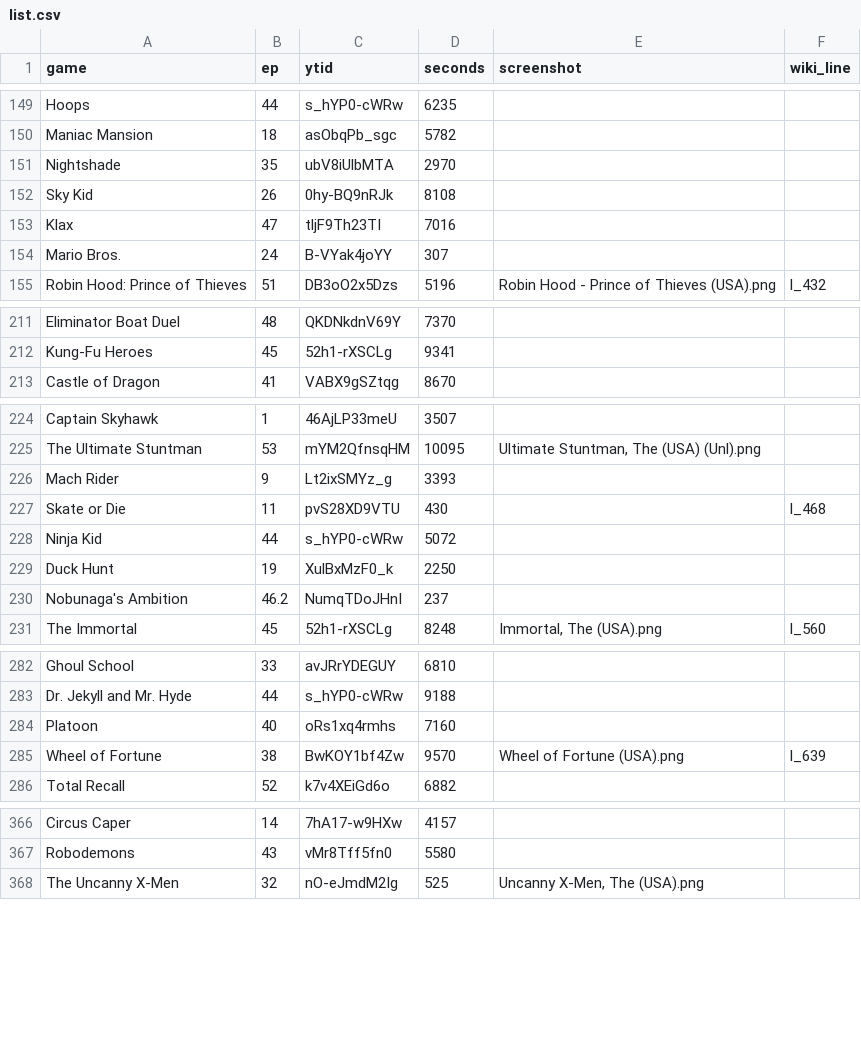
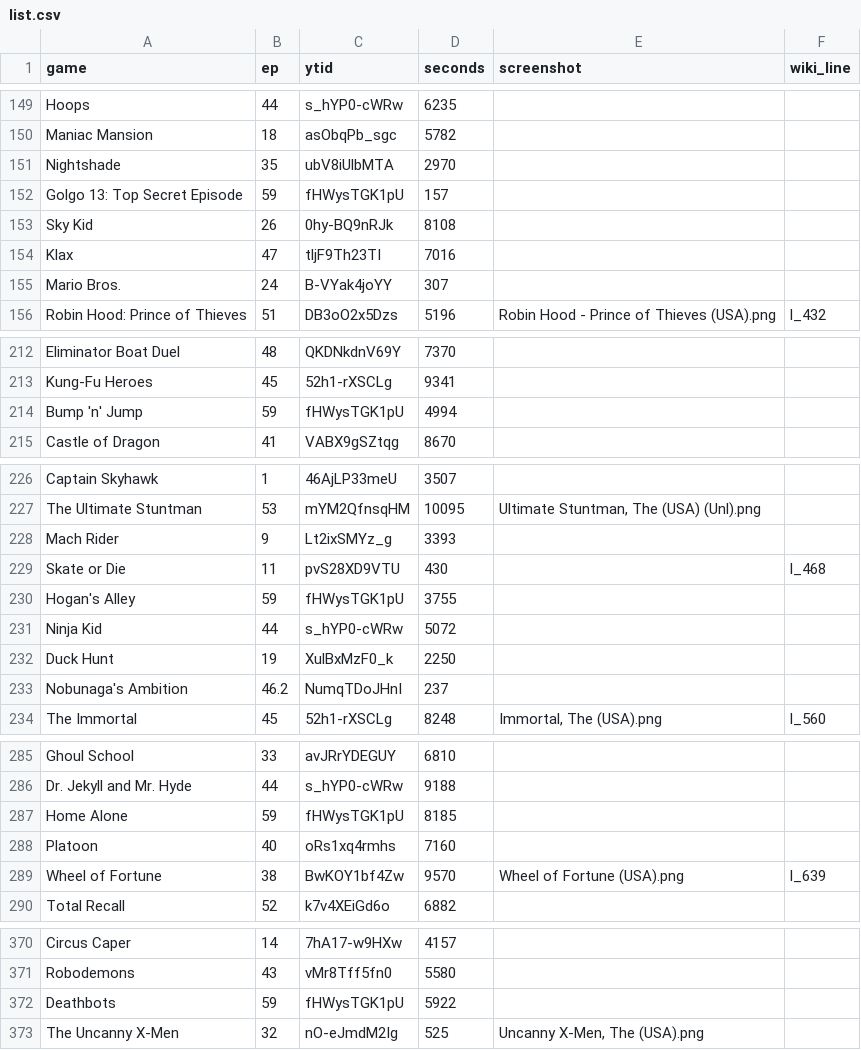
Before and after one commit to vNakamura/8bitnintendo-science, a CSV file: _data/list.csv, drawn as a sheet; only a part is shown, gaps mark what is left out; the diff names each change by its address in the sheet, - before the commit and + after, or states it on an @@ line.

Commit message:
add ep 59

```diff
--- a/_data/list.csv
+++ b/_data/list.csv
+row 152: Golgo 13: Top Secret Episode | 59 | fHWysTGK1pU | 157
+row 214: Bump 'n' Jump | 59 | fHWysTGK1pU | 4994
+row 230: Hogan's Alley | 59 | fHWysTGK1pU | 3755
+row 287: Home Alone | 59 | fHWysTGK1pU | 8185
+row 372: Deathbots | 59 | fHWysTGK1pU | 5922
```
